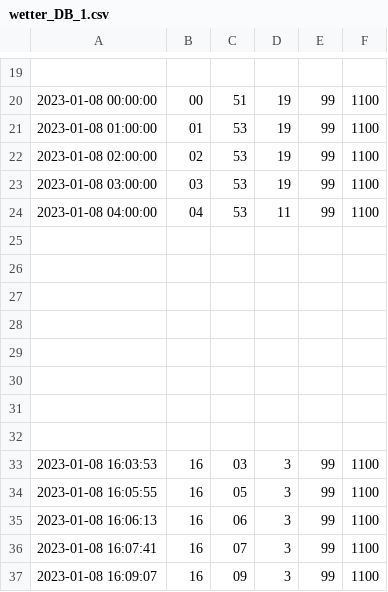
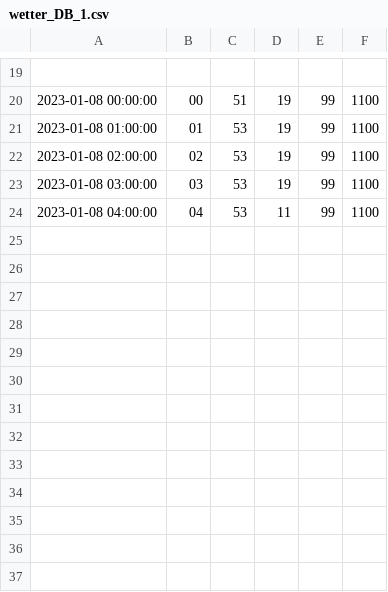
Before and after one commit to DenisPGH/Home_Weather_Station, a CSV file: Wetter/wetter_DB_1.csv, drawn as a sheet; only a part is shown, gaps mark what is left out; the diff names each change by its address in the sheet, - before the commit and + after, or states it on an @@ line.

```diff
--- a/Wetter/wetter_DB_1.csv
+++ b/Wetter/wetter_DB_1.csv
-row 25: (empty)
-row 26: (empty)
-row 27: (empty)
-row 28: (empty)
-row 29: (empty)
-row 30: (empty)
-row 31: (empty)
-row 32: (empty)
-row 33: 2023-01-08 16:03:53 | 16 | 03 | 3 | 99 | 1100
-row 34: 2023-01-08 16:05:55 | 16 | 05 | 3 | 99 | 1100
-row 35: 2023-01-08 16:06:13 | 16 | 06 | 3 | 99 | 1100
-row 36: 2023-01-08 16:07:41 | 16 | 07 | 3 | 99 | 1100
-row 37: 2023-01-08 16:09:07 | 16 | 09 | 3 | 99 | 1100
```
Also changed, not shown: 3 other files.
